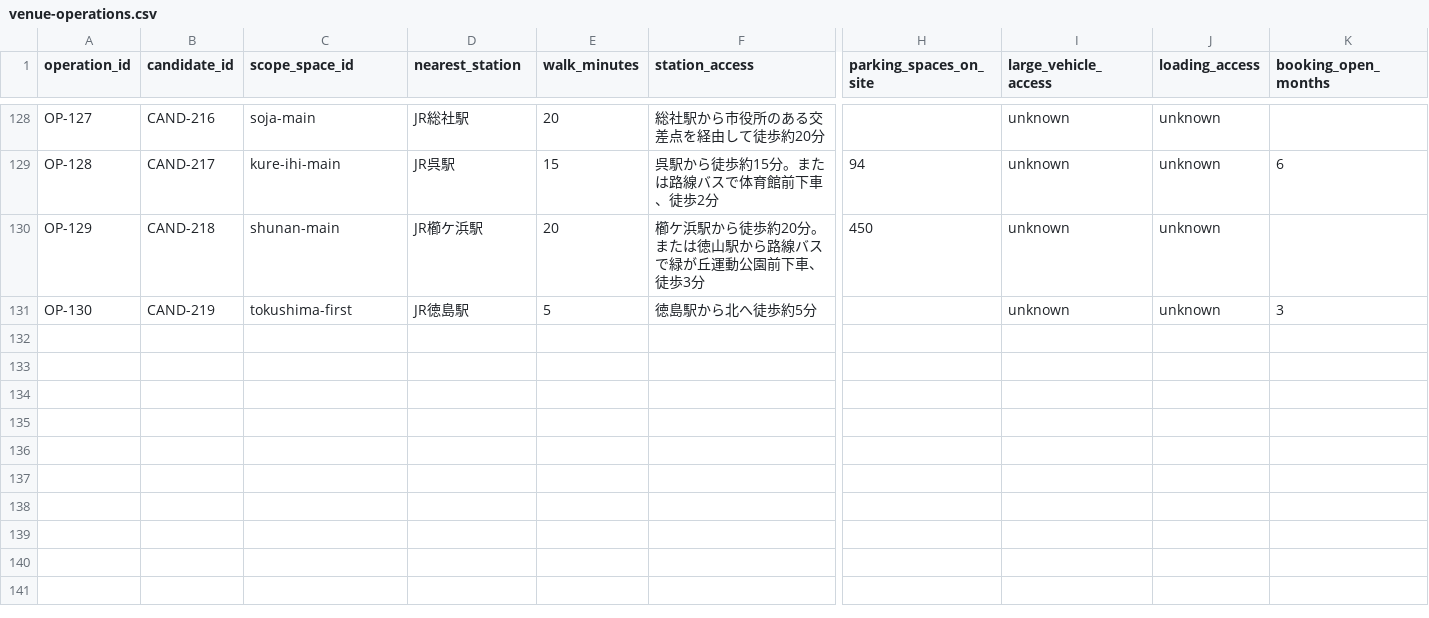
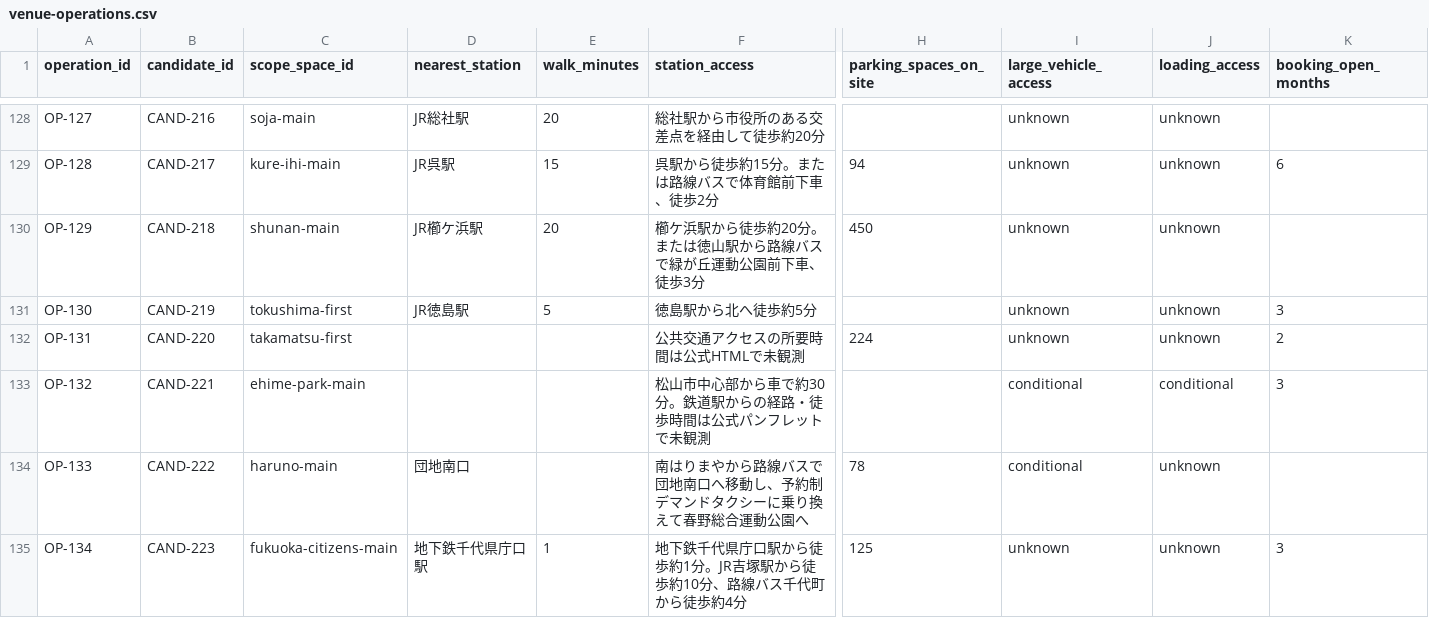
Before and after one commit to aratama-ship-it/venue-monosashi, a CSV file: data/venue-operations.csv, drawn as a sheet; only a part is shown, gaps mark what is left out; rows hold the shown columns only; the diff names each change by its address in the sheet, - before the commit and + after, or states it on an @@ line.

Commit message:
data: add Shikoku and Fukuoka gymnasiums

```diff
--- a/data/venue-operations.csv
+++ b/data/venue-operations.csv
+row 132: OP-131 | CAND-220 | takamatsu-first |  |  | 公共交通アクセスの所要時間は公式HTMLで未観測 | 224 | unknown | unknown | 2
+row 133: OP-132 | CAND-221 | ehime-park-main |  |  | 松山市中心部から車で約30分。鉄道駅からの経路・徒歩時間は公式パンフレットで未観測 |  | conditional | conditional | 3
+row 134: OP-133 | CAND-222 | haruno-main | 団地南口 |  | 南はりまやから路線バスで団地南口へ移動し、予約制デマンドタクシーに乗り換えて春野総合運動公園へ | 78 | conditional | unknown
+row 135: OP-134 | CAND-223 | fukuoka-citizens-main | 地下鉄千代県庁口駅 | 1 | 地下鉄千代県庁口駅から徒歩約1分。JR吉塚駅から徒歩約10分、路線バス千代町から徒歩約4分 | 125 | unknown | unknown | 3
```
Also changed, not shown: data/candidate-venues.csv, data/price-observations.csv, 8 other files.
